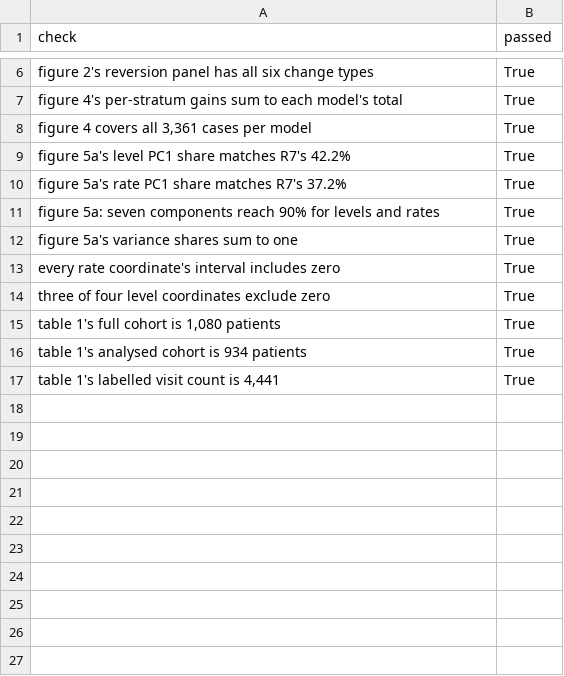
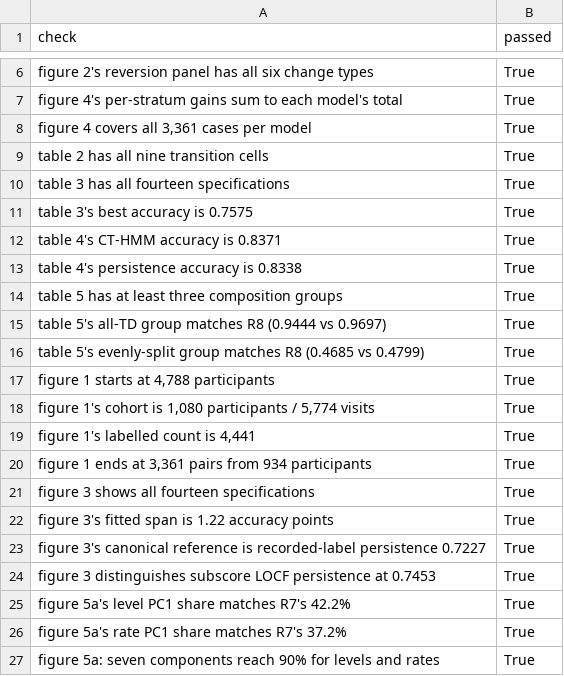
Before and after one commit to Parvptl/ppmi-subtype-progression, a CSV file: manuscript/npj/validation_checks.csv, drawn as a sheet; only a part is shown, gaps mark what is left out; the shorter side is filled out with more unchanged rows.

```diff
--- a/manuscript/npj/validation_checks.csv
+++ b/manuscript/npj/validation_checks.csv
@@ -8,2 +8,18 @@ figure 4's per-stratum gains sum to each model's total,True
 "figure 4 covers all 3,361 cases per model",True
+table 2 has all nine transition cells,True
+table 3 has all fourteen specifications,True
+table 3's best accuracy is 0.7575,True
+table 4's CT-HMM accuracy is 0.8371,True
+table 4's persistence accuracy is 0.8338,True
+table 5 has at least three composition groups,True
+table 5's all-TD group matches R8 (0.9444 vs 0.9697),True
+table 5's evenly-split group matches R8 (0.4685 vs 0.4799),True
+"figure 1 starts at 4,788 participants",True
+"figure 1's cohort is 1,080 participants / 5,774 visits",True
+"figure 1's labelled count is 4,441",True
+"figure 1 ends at 3,361 pairs from 934 participants",True
+figure 3 shows all fourteen specifications,True
+figure 3's fitted span is 1.22 accuracy points,True
+figure 3's canonical reference is recorded-label persistence 0.7227,True
+figure 3 distinguishes subscore LOCF persistence at 0.7453,True
 figure 5a's level PC1 share matches R7's 42.2%,True
```
Also changed, not shown: 35 other files.
